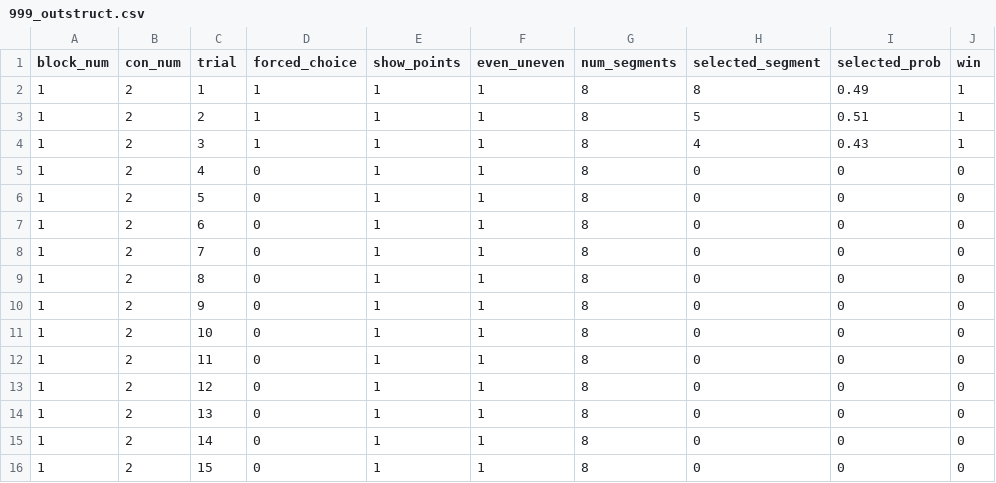
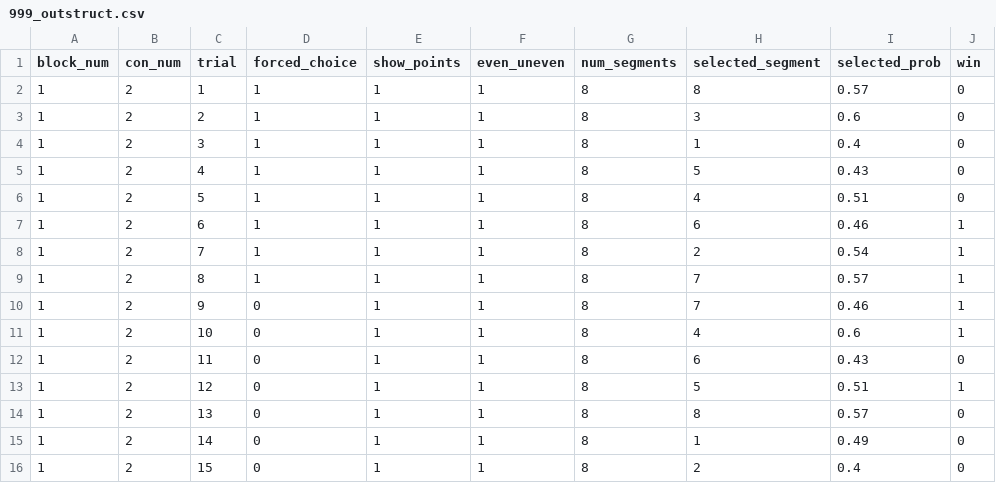
Before and after one commit to UNCDEPENdLab/Nontemporal-Clock, a CSV file: data/999_outstruct.csv, drawn as a sheet; only a part is shown; the diff covers the shown part only.

```diff
--- a/data/999_outstruct.csv
+++ b/data/999_outstruct.csv
@@ -1,16 +1,16 @@
 block_num,con_num,trial,forced_choice,show_points,even_uneven,num_segments,selected_segment,selected_prob,win
-1,2,1,1,1,1,8,8,0.49,1
-1,2,2,1,1,1,8,5,0.51,1
-1,2,3,1,1,1,8,4,0.43,1
-1,2,4,0,1,1,8,0,0,0
-1,2,5,0,1,1,8,0,0,0
-1,2,6,0,1,1,8,0,0,0
-1,2,7,0,1,1,8,0,0,0
-1,2,8,0,1,1,8,0,0,0
-1,2,9,0,1,1,8,0,0,0
-1,2,10,0,1,1,8,0,0,0
-1,2,11,0,1,1,8,0,0,0
-1,2,12,0,1,1,8,0,0,0
-1,2,13,0,1,1,8,0,0,0
-1,2,14,0,1,1,8,0,0,0
-1,2,15,0,1,1,8,0,0,0
+1,2,1,1,1,1,8,8,0.57,0
+1,2,2,1,1,1,8,3,0.6,0
+1,2,3,1,1,1,8,1,0.4,0
+1,2,4,1,1,1,8,5,0.43,0
+1,2,5,1,1,1,8,4,0.51,0
+1,2,6,1,1,1,8,6,0.46,1
+1,2,7,1,1,1,8,2,0.54,1
+1,2,8,1,1,1,8,7,0.57,1
+1,2,9,0,1,1,8,7,0.46,1
+1,2,10,0,1,1,8,4,0.6,1
+1,2,11,0,1,1,8,6,0.43,0
+1,2,12,0,1,1,8,5,0.51,1
+1,2,13,0,1,1,8,8,0.57,0
+1,2,14,0,1,1,8,1,0.49,0
+1,2,15,0,1,1,8,2,0.4,0
```
Also changed, not shown: 33 edited cells elsewhere in this file, scorecolormatrix.csv, scorecolormatrix3.csv, 16 other files.
